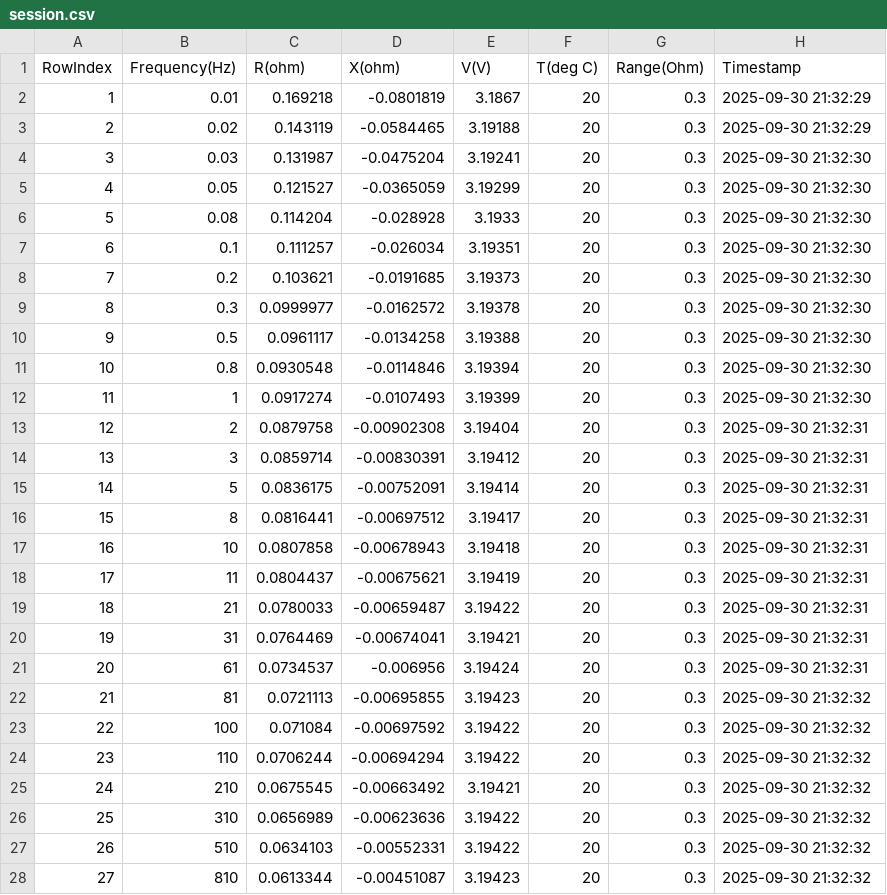
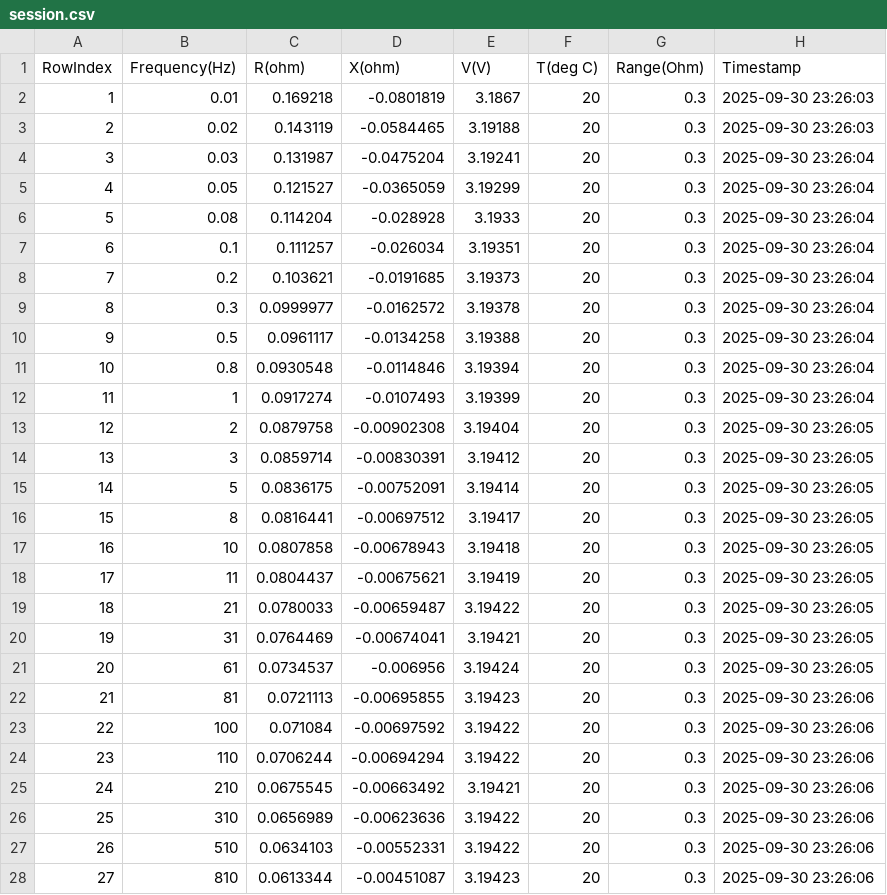
Before and after one commit to acsmandic99/virtualizacija-procesa, a CSV file: Baterija/Service/bin/Debug/Data/B01/Test_1/10/session.csv, drawn as a sheet; only a part is shown; the diff covers the shown part only.

```diff
--- a/Baterija/Service/bin/Debug/Data/B01/Test_1/10/session.csv
+++ b/Baterija/Service/bin/Debug/Data/B01/Test_1/10/session.csv
@@ -1,28 +1,28 @@
 RowIndex,Frequency(Hz),R(ohm),X(ohm),V(V),T(deg C),Range(Ohm),Timestamp
-1,0.01,0.169218,-0.0801819,3.1867,20,0.3,2025-09-30 21:32:29
-2,0.02,0.143119,-0.0584465,3.19188,20,0.3,2025-09-30 21:32:29
-3,0.03,0.131987,-0.0475204,3.19241,20,0.3,2025-09-30 21:32:30
-4,0.05,0.121527,-0.0365059,3.19299,20,0.3,2025-09-30 21:32:30
-5,0.08,0.114204,-0.028928,3.1933,20,0.3,2025-09-30 21:32:30
-6,0.1,0.111257,-0.026034,3.19351,20,0.3,2025-09-30 21:32:30
-7,0.2,0.103621,-0.0191685,3.19373,20,0.3,2025-09-30 21:32:30
-8,0.3,0.0999977,-0.0162572,3.19378,20,0.3,2025-09-30 21:32:30
-9,0.5,0.0961117,-0.0134258,3.19388,20,0.3,2025-09-30 21:32:30
-10,0.8,0.0930548,-0.0114846,3.19394,20,0.3,2025-09-30 21:32:30
-11,1,0.0917274,-0.0107493,3.19399,20,0.3,2025-09-30 21:32:30
-12,2,0.0879758,-0.00902308,3.19404,20,0.3,2025-09-30 21:32:31
-13,3,0.0859714,-0.00830391,3.19412,20,0.3,2025-09-30 21:32:31
-14,5,0.0836175,-0.00752091,3.19414,20,0.3,2025-09-30 21:32:31
-15,8,0.0816441,-0.00697512,3.19417,20,0.3,2025-09-30 21:32:31
-16,10,0.0807858,-0.00678943,3.19418,20,0.3,2025-09-30 21:32:31
-17,11,0.0804437,-0.00675621,3.19419,20,0.3,2025-09-30 21:32:31
-18,21,0.0780033,-0.00659487,3.19422,20,0.3,2025-09-30 21:32:31
-19,31,0.0764469,-0.00674041,3.19421,20,0.3,2025-09-30 21:32:31
-20,61,0.0734537,-0.006956,3.19424,20,0.3,2025-09-30 21:32:31
-21,81,0.0721113,-0.00695855,3.19423,20,0.3,2025-09-30 21:32:32
-22,100,0.071084,-0.00697592,3.19422,20,0.3,2025-09-30 21:32:32
-23,110,0.0706244,-0.00694294,3.19422,20,0.3,2025-09-30 21:32:32
-24,210,0.0675545,-0.00663492,3.19421,20,0.3,2025-09-30 21:32:32
-25,310,0.0656989,-0.00623636,3.19422,20,0.3,2025-09-30 21:32:32
-26,510,0.0634103,-0.00552331,3.19422,20,0.3,2025-09-30 21:32:32
-27,810,0.0613344,-0.00451087,3.19423,20,0.3,2025-09-30 21:32:32
+1,0.01,0.169218,-0.0801819,3.1867,20,0.3,2025-09-30 23:26:03
+2,0.02,0.143119,-0.0584465,3.19188,20,0.3,2025-09-30 23:26:03
+3,0.03,0.131987,-0.0475204,3.19241,20,0.3,2025-09-30 23:26:04
+4,0.05,0.121527,-0.0365059,3.19299,20,0.3,2025-09-30 23:26:04
+5,0.08,0.114204,-0.028928,3.1933,20,0.3,2025-09-30 23:26:04
+6,0.1,0.111257,-0.026034,3.19351,20,0.3,2025-09-30 23:26:04
+7,0.2,0.103621,-0.0191685,3.19373,20,0.3,2025-09-30 23:26:04
+8,0.3,0.0999977,-0.0162572,3.19378,20,0.3,2025-09-30 23:26:04
+9,0.5,0.0961117,-0.0134258,3.19388,20,0.3,2025-09-30 23:26:04
+10,0.8,0.0930548,-0.0114846,3.19394,20,0.3,2025-09-30 23:26:04
+11,1,0.0917274,-0.0107493,3.19399,20,0.3,2025-09-30 23:26:04
+12,2,0.0879758,-0.00902308,3.19404,20,0.3,2025-09-30 23:26:05
+13,3,0.0859714,-0.00830391,3.19412,20,0.3,2025-09-30 23:26:05
+14,5,0.0836175,-0.00752091,3.19414,20,0.3,2025-09-30 23:26:05
+15,8,0.0816441,-0.00697512,3.19417,20,0.3,2025-09-30 23:26:05
+16,10,0.0807858,-0.00678943,3.19418,20,0.3,2025-09-30 23:26:05
+17,11,0.0804437,-0.00675621,3.19419,20,0.3,2025-09-30 23:26:05
+18,21,0.0780033,-0.00659487,3.19422,20,0.3,2025-09-30 23:26:05
+19,31,0.0764469,-0.00674041,3.19421,20,0.3,2025-09-30 23:26:05
+20,61,0.0734537,-0.006956,3.19424,20,0.3,2025-09-30 23:26:05
+21,81,0.0721113,-0.00695855,3.19423,20,0.3,2025-09-30 23:26:06
+22,100,0.071084,-0.00697592,3.19422,20,0.3,2025-09-30 23:26:06
+23,110,0.0706244,-0.00694294,3.19422,20,0.3,2025-09-30 23:26:06
+24,210,0.0675545,-0.00663492,3.19421,20,0.3,2025-09-30 23:26:06
+25,310,0.0656989,-0.00623636,3.19422,20,0.3,2025-09-30 23:26:06
+26,510,0.0634103,-0.00552331,3.19422,20,0.3,2025-09-30 23:26:06
+27,810,0.0613344,-0.00451087,3.19423,20,0.3,2025-09-30 23:26:06
```
Also changed, not shown: 1 edited cell elsewhere in this file, Baterija/Service/bin/Debug/Data/B01/Test_1/100/session.csv, Baterija/Service/bin/Debug/Data/B01/Test_1/15/session.csv, 28 other files.
